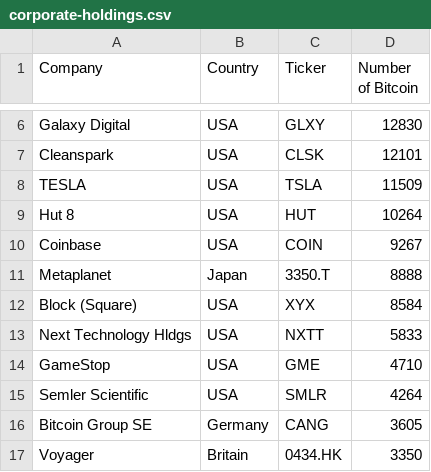
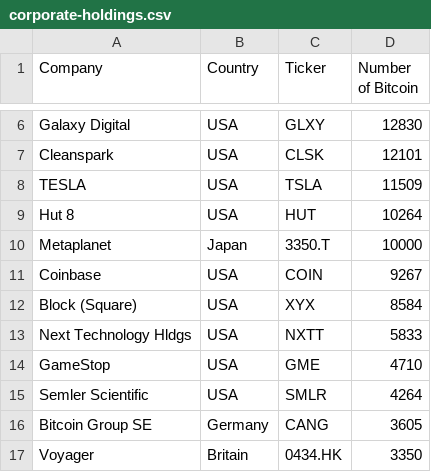
Before and after one commit to radu-chc/btc-holdings-data, a CSV file: corporate-holdings.csv, drawn as a sheet; only a part is shown, gaps mark what is left out.

Commit message:
Update corporate-holdings.csv

```diff
--- a/corporate-holdings.csv
+++ b/corporate-holdings.csv
@@ -9,4 +9,4 @@ TESLA,USA,TSLA,11509
 Hut 8,USA,HUT,10264
+Metaplanet,Japan,3350.T,10000
 Coinbase,USA,COIN,9267
-Metaplanet,Japan,3350.T,8888
 Block (Square),USA,XYX,8584
```
